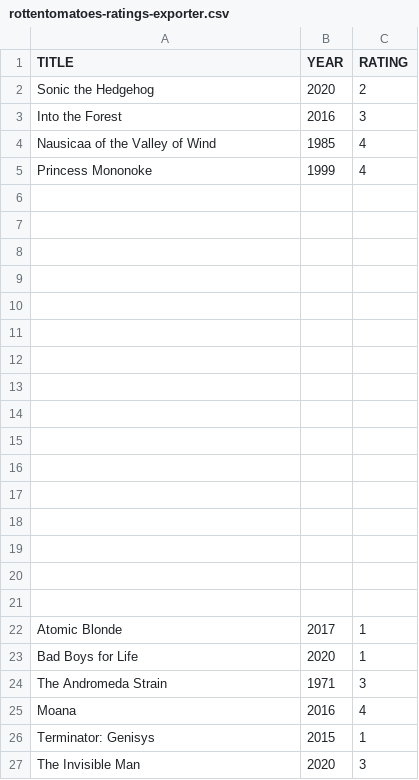
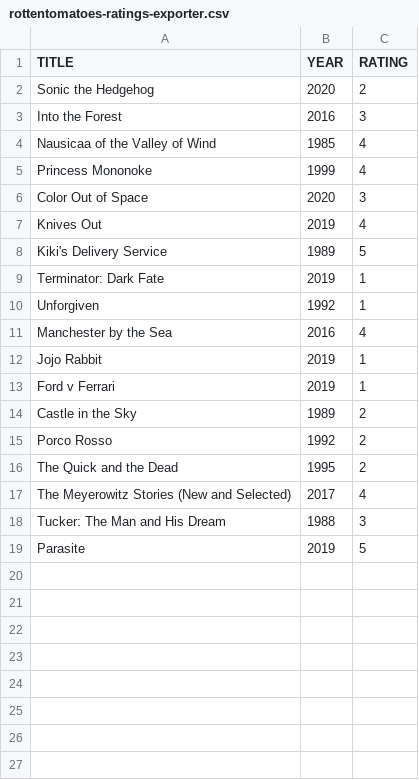
Before and after one commit to caiobegotti/Scripts, a CSV file: rottentomatoes-ratings-exporter.csv, drawn as a sheet; only a part is shown; the shorter side is filled out with more unchanged rows.

Commit message:
Update rottentomatoes-ratings-exporter.csv

```diff
--- a/rottentomatoes-ratings-exporter.csv
+++ b/rottentomatoes-ratings-exporter.csv
@@ -5,2 +5,17 @@ TITLE, YEAR, RATING
 "Princess Mononoke", 1999, 4
+"Color Out of Space", 2020, 3
+"Knives Out", 2019, 4
+"Kiki's Delivery Service", 1989, 5
+"Terminator: Dark Fate", 2019, 1
+"Unforgiven", 1992, 1
+"Manchester by the Sea", 2016, 4
+"Jojo Rabbit", 2019, 1
+"Ford v Ferrari", 2019, 1
+"Castle in the Sky", 1989, 2
+"Porco Rosso", 1992, 2
+"The Quick and the Dead", 1995, 2
+"The Meyerowitz Stories (New and Selected)", 2017, 4
+"Tucker: The Man and His Dream", 1988, 3
+"Parasite", 2019, 5
+"", ,
 "", ,
```
